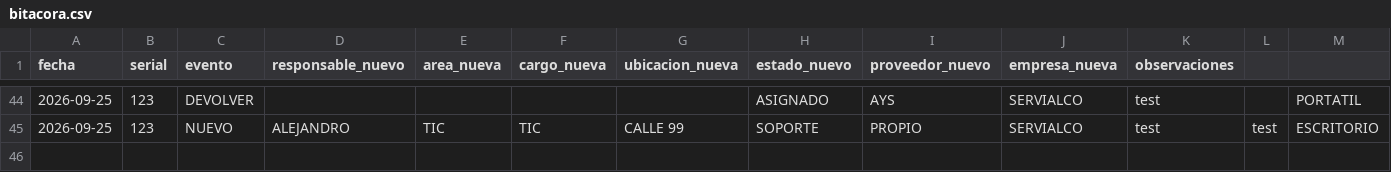
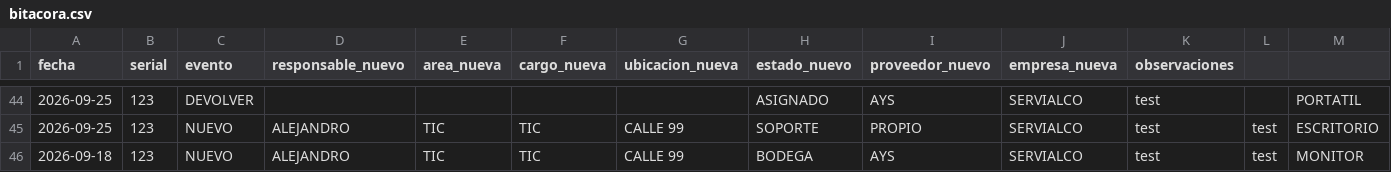
Before and after one commit to soporteti-beep/Inventario-Servialco, a CSV file: bitacora.csv, drawn as a sheet; only a part is shown, gaps mark what is left out; rows hold the shown columns only; the diff names each change by its address in the sheet, - before the commit and + after, or states it on an @@ line.

Commit message:
🚀 Evento AYS: 123

```diff
--- a/bitacora.csv
+++ b/bitacora.csv
+row 46: 2026-09-18 | 123 | NUEVO | ALEJANDRO | TIC | TIC | CALLE 99 | BODEGA | AYS | SERVIALCO | test | test | MONITOR
```
